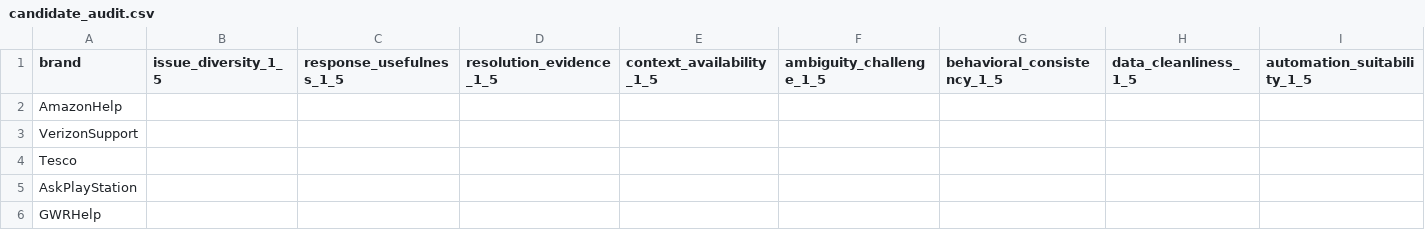
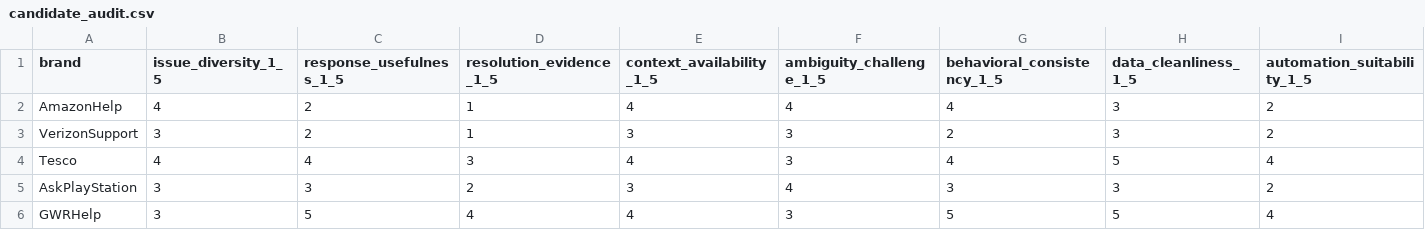
Before and after one commit to aditya-13115/resolveIQ, a CSV file: runs/brand_selection/candidate_audit.csv, drawn as a sheet; only a part is shown; the diff covers the shown part only; the diff names each change by its address in the sheet, - before the commit and + after, or states it on an @@ line.

Commit message:
feat(eda): thread-preserving sample and brand-selection artifacts

```diff
--- a/runs/brand_selection/candidate_audit.csv
+++ b/runs/brand_selection/candidate_audit.csv
-B2 (issue_diversity_1_5): (empty)
+B2 (issue_diversity_1_5): 4
-C2:C3 (response_usefulness_1_5): (empty)
+C2:C3 (response_usefulness_1_5): 2
-D2:D3 (resolution_evidence_1_5): (empty)
+D2:D3 (resolution_evidence_1_5): 1
-E2 (context_availability_1_5): (empty)
+E2 (context_availability_1_5): 4
-F2 (ambiguity_challenge_1_5): (empty)
+F2 (ambiguity_challenge_1_5): 4
-G2 (behavioral_consistency_1_5): (empty)
+G2 (behavioral_consistency_1_5): 4
-H2:H3 (data_cleanliness_1_5): (empty)
+H2:H3 (data_cleanliness_1_5): 3
-I2:I3 (automation_suitability_1_5): (empty)
+I2:I3 (automation_suitability_1_5): 2
-B3 (issue_diversity_1_5): (empty)
+B3 (issue_diversity_1_5): 3
-E3 (context_availability_1_5): (empty)
+E3 (context_availability_1_5): 3
-F3:F4 (ambiguity_challenge_1_5): (empty)
+F3:F4 (ambiguity_challenge_1_5): 3
-G3 (behavioral_consistency_1_5): (empty)
+G3 (behavioral_consistency_1_5): 2
-B4 (issue_diversity_1_5): (empty)
+B4 (issue_diversity_1_5): 4
-C4 (response_usefulness_1_5): (empty)
+C4 (response_usefulness_1_5): 4
-D4 (resolution_evidence_1_5): (empty)
+D4 (resolution_evidence_1_5): 3
-E4 (context_availability_1_5): (empty)
+E4 (context_availability_1_5): 4
-G4 (behavioral_consistency_1_5): (empty)
+G4 (behavioral_consistency_1_5): 4
-H4 (data_cleanliness_1_5): (empty)
+H4 (data_cleanliness_1_5): 5
-I4 (automation_suitability_1_5): (empty)
+I4 (automation_suitability_1_5): 4
-B5:B6 (issue_diversity_1_5): (empty)
+B5:B6 (issue_diversity_1_5): 3
-C5 (response_usefulness_1_5): (empty)
+C5 (response_usefulness_1_5): 3
-D5 (resolution_evidence_1_5): (empty)
+D5 (resolution_evidence_1_5): 2
-E5 (context_availability_1_5): (empty)
+E5 (context_availability_1_5): 3
-F5 (ambiguity_challenge_1_5): (empty)
+F5 (ambiguity_challenge_1_5): 4
-G5 (behavioral_consistency_1_5): (empty)
+G5 (behavioral_consistency_1_5): 3
-H5 (data_cleanliness_1_5): (empty)
+H5 (data_cleanliness_1_5): 3
-I5 (automation_suitability_1_5): (empty)
+I5 (automation_suitability_1_5): 2
-C6 (response_usefulness_1_5): (empty)
+C6 (response_usefulness_1_5): 5
-D6 (resolution_evidence_1_5): (empty)
+D6 (resolution_evidence_1_5): 4
-E6 (context_availability_1_5): (empty)
+E6 (context_availability_1_5): 4
-F6 (ambiguity_challenge_1_5): (empty)
+F6 (ambiguity_challenge_1_5): 3
-G6 (behavioral_consistency_1_5): (empty)
+G6 (behavioral_consistency_1_5): 5
-H6 (data_cleanliness_1_5): (empty)
+H6 (data_cleanliness_1_5): 5
-I6 (automation_suitability_1_5): (empty)
+I6 (automation_suitability_1_5): 4
```
Also changed, not shown: 5 edited cells elsewhere in this file, 5 other files.
